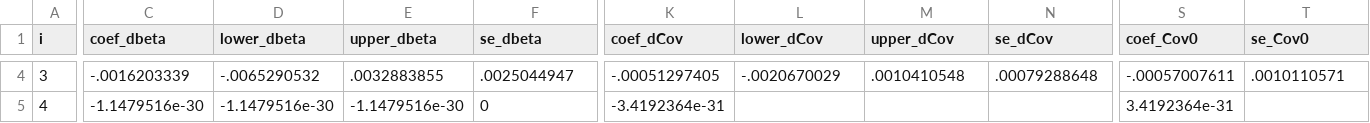
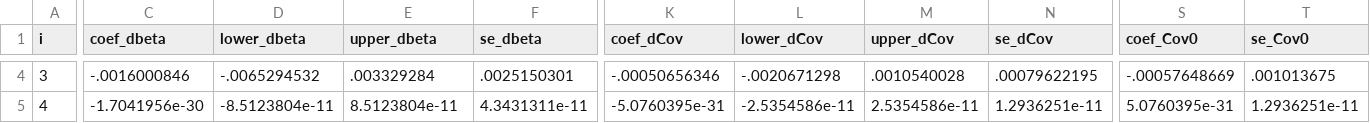
Before and after one commit to korenmiklos/ceo-value, a CSV file: papers/econometrics/data/full_exporter-lnYL.csv, drawn as a sheet; only a part is shown, gaps mark what is left out; the diff covers the shown part only; the diff names each change by its address in the sheet, - before the commit and + after, or states it on an @@ line.

```diff
--- a/papers/econometrics/data/full_exporter-lnYL.csv
+++ b/papers/econometrics/data/full_exporter-lnYL.csv
-C4 (coef_dbeta): -.0016203339
+C4 (coef_dbeta): -.0016000846
-D4 (lower_dbeta): -.0065290532
+D4 (lower_dbeta): -.0065294532
-E4 (upper_dbeta): .0032883855
+E4 (upper_dbeta): .003329284
-F4 (se_dbeta): .0025044947
+F4 (se_dbeta): .0025150301
-K4 (coef_dCov): -.00051297405
+K4 (coef_dCov): -.00050656346
-L4 (lower_dCov): -.0020670029
+L4 (lower_dCov): -.0020671298
-M4 (upper_dCov): .0010410548
+M4 (upper_dCov): .0010540028
-N4 (se_dCov): .00079288648
+N4 (se_dCov): .00079622195
-S4 (coef_Cov0): -.00057007611
+S4 (coef_Cov0): -.00057648669
-T4 (se_Cov0): .0010110571
+T4 (se_Cov0): .001013675
-C5 (coef_dbeta): -1.1479516e-30
+C5 (coef_dbeta): -1.7041956e-30
-D5 (lower_dbeta): -1.1479516e-30
+D5 (lower_dbeta): -8.5123804e-11
-E5 (upper_dbeta): -1.1479516e-30
+E5 (upper_dbeta): 8.5123804e-11
-F5 (se_dbeta): 0
+F5 (se_dbeta): 4.3431311e-11
-K5 (coef_dCov): -3.4192364e-31
+K5 (coef_dCov): -5.0760395e-31
-L5 (lower_dCov): (empty)
+L5 (lower_dCov): -2.5354586e-11
-M5 (upper_dCov): (empty)
+M5 (upper_dCov): 2.5354586e-11
-N5 (se_dCov): (empty)
+N5 (se_dCov): 1.2936251e-11
-S5 (coef_Cov0): 3.4192364e-31
+S5 (coef_Cov0): 5.0760395e-31
-T5 (se_Cov0): (empty)
+T5 (se_Cov0): 1.2936251e-11
```
Also changed, not shown: 179 edited cells elsewhere in this file, papers/econometrics/data/all_lnR-lnR.csv, papers/econometrics/data/full_lnR-lnR.csv, 53 other files.
